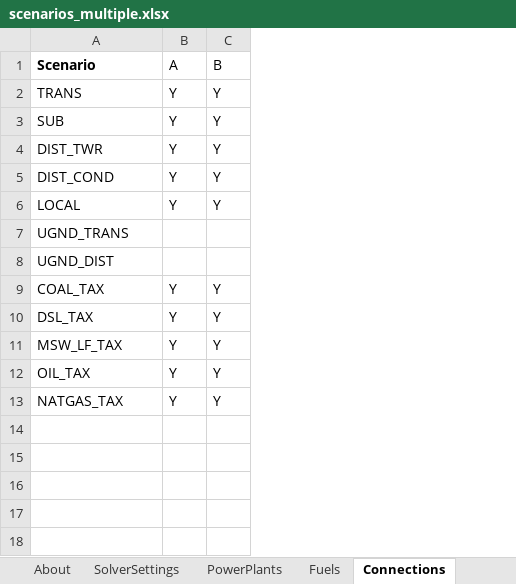
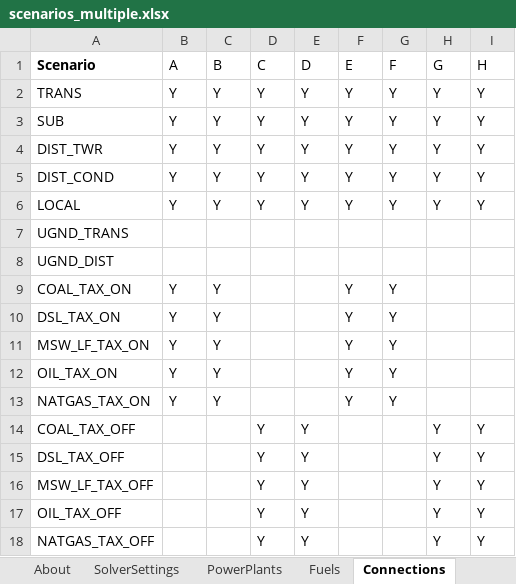
Before and after one commit to coopercenter/temoa-va, an Excel workbook: virginia/data/scenarios_multiple.xlsx, sheet Connections, drawn as a sheet; values as stored, in another font and other column widths than the file's, no borders; the diff names each change by its address in the sheet, - before the commit and + after, or states it on an @@ line.

Commit message:
combining eight scenarios

```diff
--- a/virginia/data/scenarios_multiple.xlsx (sheet Connections)
+++ b/virginia/data/scenarios_multiple.xlsx (sheet Connections)
+column D (C), rows 2-6: all Y
+column E (D), rows 2-6: all Y
+column F (E), rows 2-13: Y | Y | Y | Y | Y |  |  | Y | Y | Y | Y | Y
+column G (F), rows 2-13: Y | Y | Y | Y | Y |  |  | Y | Y | Y | Y | Y
+column H (G), rows 2-6: all Y
+column I (H), rows 2-6: all Y
-A9 (Scenario): COAL_TAX
+A9 (Scenario): COAL_TAX_ON
-A10 (Scenario): DSL_TAX
+A10 (Scenario): DSL_TAX_ON
-A11 (Scenario): MSW_LF_TAX
+A11 (Scenario): MSW_LF_TAX_ON
-A12 (Scenario): OIL_TAX
+A12 (Scenario): OIL_TAX_ON
-A13 (Scenario): NATGAS_TAX
+A13 (Scenario): NATGAS_TAX_ON
+row 14: COAL_TAX_OFF |  |  | Y | Y |  |  | Y | Y
+row 15: DSL_TAX_OFF |  |  | Y | Y |  |  | Y | Y
+row 16: MSW_LF_TAX_OFF |  |  | Y | Y |  |  | Y | Y
+row 17: OIL_TAX_OFF |  |  | Y | Y |  |  | Y | Y
+row 18: NATGAS_TAX_OFF |  |  | Y | Y |  |  | Y | Y
```
Also changed, not shown: sheet SolverSettings, sheet PowerPlants, sheet Fuels, virginia/data/data_virginia.xlsx, 19 other files.
